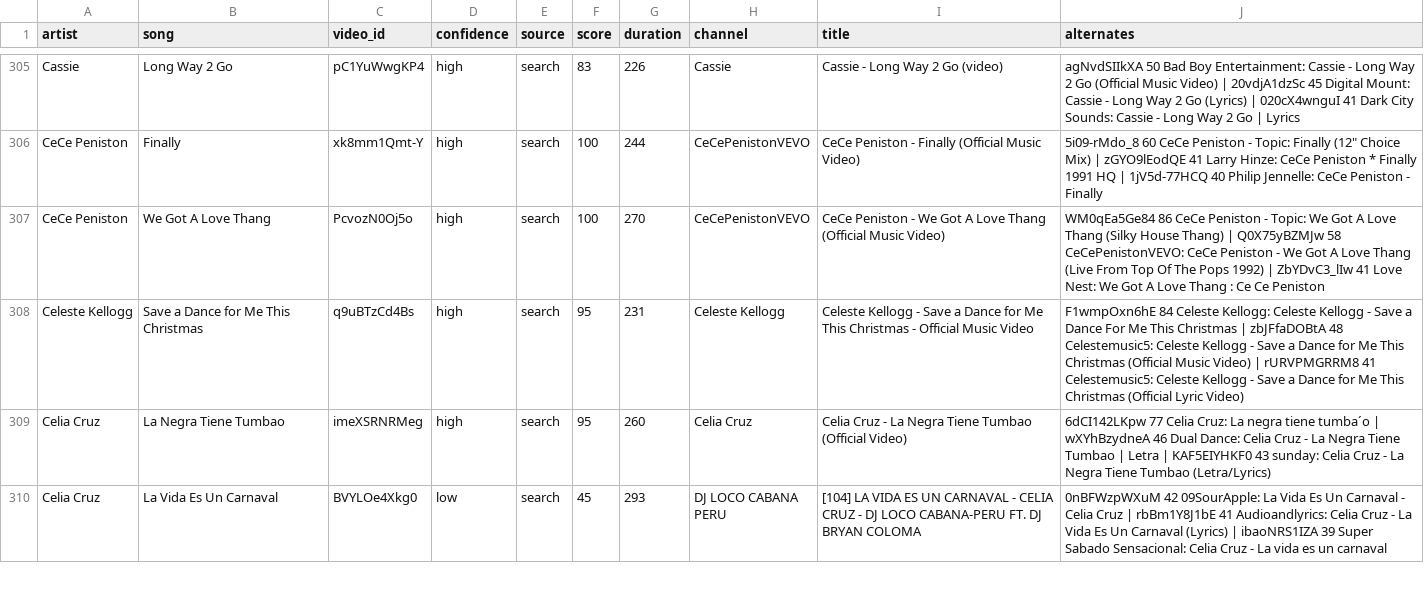
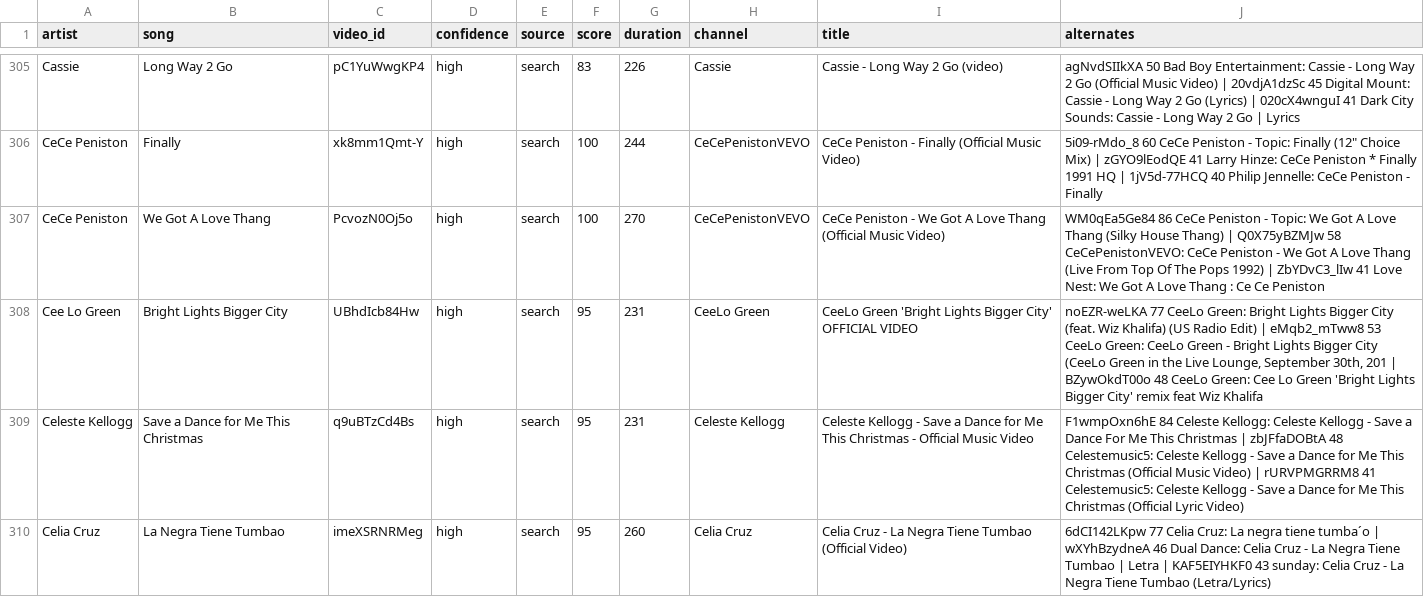
Before and after one commit to scubdon/wmradio, a TSV file: youtube/links.tsv, drawn as a sheet; only a part is shown, gaps mark what is left out; the shorter side is filled out with more unchanged rows; the diff names each change by its address in the sheet, - before the commit and + after, or states it on an @@ line.

```diff
--- a/youtube/links.tsv
+++ b/youtube/links.tsv
+row 308: Cee Lo Green | Bright Lights Bigger City | UBhdIcb84Hw | high | search | 95 | 231 | CeeLo Green | CeeLo Green 'Bright Lights Bigger City' OFFICIAL VIDEO | noEZR-weLKA 77 CeeLo Green: Bright Lights Bigger City (feat. Wiz Khalifa) (US Radio Edit) | eMqb2_mTww8 53 CeeLo Green: CeeLo Green - Bright Lights Bigger City (CeeLo Green in the Live Lounge, September 30th, 201 | BZywOkdT00o 48 CeeLo Green: Cee Lo Green 'Bright Lights Bigger City' remix feat Wiz Khalifa
```
